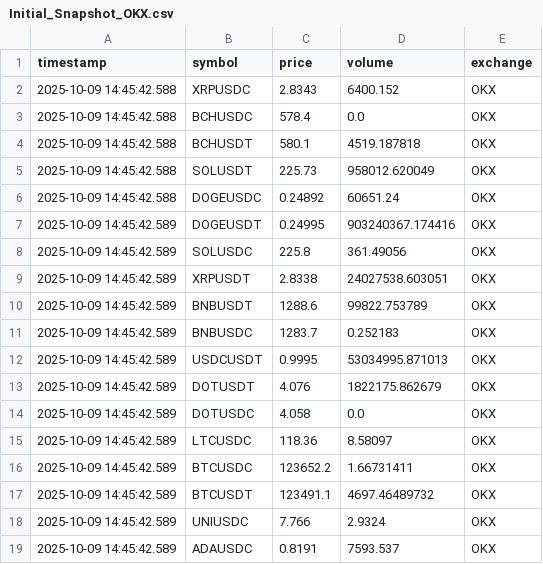
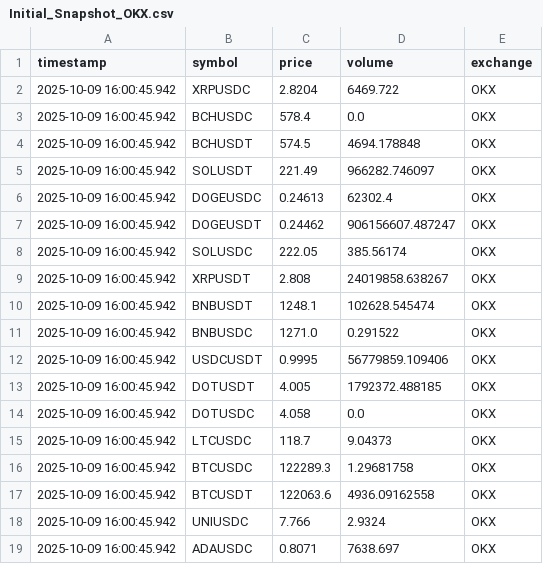
Before and after one commit to minluca/arbitrage_system, a CSV file: crypto_csv_output/Initial_Snapshot_OKX.csv, drawn as a sheet; only a part is shown; the diff covers the shown part only.

```diff
--- a/crypto_csv_output/Initial_Snapshot_OKX.csv
+++ b/crypto_csv_output/Initial_Snapshot_OKX.csv
@@ -1,19 +1,19 @@
 timestamp,symbol,price,volume,exchange
-2025-10-09 14:45:42.588,XRPUSDC,2.8343,6400.152,OKX
-2025-10-09 14:45:42.588,BCHUSDC,578.4,0.0,OKX
-2025-10-09 14:45:42.588,BCHUSDT,580.1,4519.187818,OKX
-2025-10-09 14:45:42.588,SOLUSDT,225.73,958012.620049,OKX
-2025-10-09 14:45:42.588,DOGEUSDC,0.24892,60651.24,OKX
-2025-10-09 14:45:42.589,DOGEUSDT,0.24995,903240367.174416,OKX
-2025-10-09 14:45:42.589,SOLUSDC,225.8,361.49056,OKX
-2025-10-09 14:45:42.589,XRPUSDT,2.8338,24027538.603051,OKX
-2025-10-09 14:45:42.589,BNBUSDT,1288.6,99822.753789,OKX
-2025-10-09 14:45:42.589,BNBUSDC,1283.7,0.252183,OKX
-2025-10-09 14:45:42.589,USDCUSDT,0.9995,53034995.871013,OKX
-2025-10-09 14:45:42.589,DOTUSDT,4.076,1822175.862679,OKX
-2025-10-09 14:45:42.589,DOTUSDC,4.058,0.0,OKX
-2025-10-09 14:45:42.589,LTCUSDC,118.36,8.58097,OKX
-2025-10-09 14:45:42.589,BTCUSDC,123652.2,1.66731411,OKX
-2025-10-09 14:45:42.589,BTCUSDT,123491.1,4697.46489732,OKX
-2025-10-09 14:45:42.589,UNIUSDC,7.766,2.9324,OKX
-2025-10-09 14:45:42.589,ADAUSDC,0.8191,7593.537,OKX
+2025-10-09 16:00:45.942,XRPUSDC,2.8204,6469.722,OKX
+2025-10-09 16:00:45.942,BCHUSDC,578.4,0.0,OKX
+2025-10-09 16:00:45.942,BCHUSDT,574.5,4694.178848,OKX
+2025-10-09 16:00:45.942,SOLUSDT,221.49,966282.746097,OKX
+2025-10-09 16:00:45.942,DOGEUSDC,0.24613,62302.4,OKX
+2025-10-09 16:00:45.942,DOGEUSDT,0.24462,906156607.487247,OKX
+2025-10-09 16:00:45.942,SOLUSDC,222.05,385.56174,OKX
+2025-10-09 16:00:45.942,XRPUSDT,2.808,24019858.638267,OKX
+2025-10-09 16:00:45.942,BNBUSDT,1248.1,102628.545474,OKX
+2025-10-09 16:00:45.942,BNBUSDC,1271.0,0.291522,OKX
+2025-10-09 16:00:45.942,USDCUSDT,0.9995,56779859.109406,OKX
+2025-10-09 16:00:45.942,DOTUSDT,4.005,1792372.488185,OKX
+2025-10-09 16:00:45.942,DOTUSDC,4.058,0.0,OKX
+2025-10-09 16:00:45.942,LTCUSDC,118.7,9.04373,OKX
+2025-10-09 16:00:45.942,BTCUSDC,122289.3,1.29681758,OKX
+2025-10-09 16:00:45.942,BTCUSDT,122063.6,4936.09162558,OKX
+2025-10-09 16:00:45.942,UNIUSDC,7.766,2.9324,OKX
+2025-10-09 16:00:45.942,ADAUSDC,0.8071,7638.697,OKX
```
Also changed, not shown: 56 edited cells elsewhere in this file, crypto_csv_output/Initial_Snapshot_Binance.csv, 15 other files.
